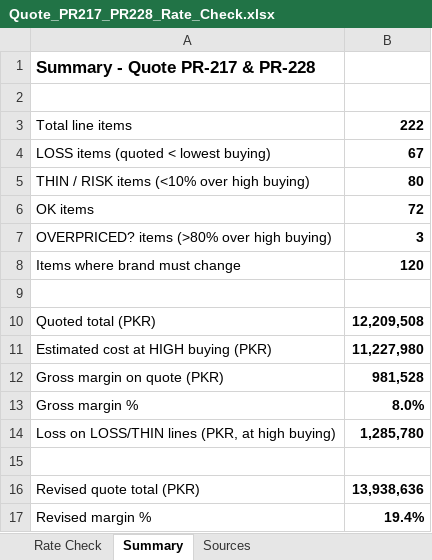
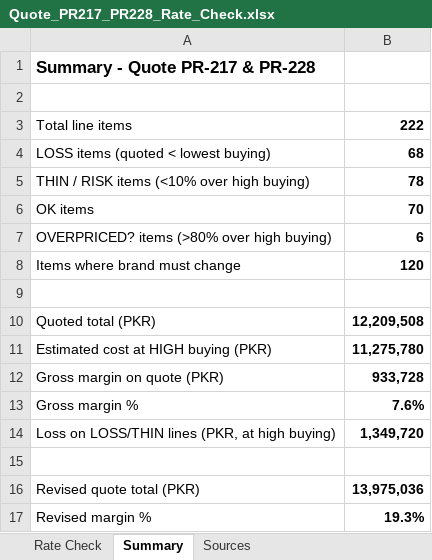
Before and after one commit to zidanefinance-bot/hassan, an Excel workbook: quotes/PR-217-228/Quote_PR217_PR228_Rate_Check.xlsx, sheet Summary, drawn as a sheet; values as stored, in another font and other column widths than the file's, no borders; the diff names each change by its address in the sheet, - before the commit and + after, or states it on an @@ line.

```diff
--- a/quotes/PR-217-228/Quote_PR217_PR228_Rate_Check.xlsx (sheet Summary)
+++ b/quotes/PR-217-228/Quote_PR217_PR228_Rate_Check.xlsx (sheet Summary)
-B4: 67
+B4: 68
-B5: 80
+B5: 78
-B6: 72
+B6: 70
-B7: 3
+B7: 6
-B11: 11,227,980
+B11: 11,275,780
-B12: 981,528
+B12: 933,728
-B13: 8.0%
+B13: 7.6%
-B14: 1,285,780
+B14: 1,349,720
-B16: 13,938,636
+B16: 13,975,036
-B17: 19.4%
+B17: 19.3%
```
Also changed, not shown: sheet Rate Check, quotes/PR-217-228/Zidane_Revised_Quotation_PR217_PR228.xlsx, 3 other files.
